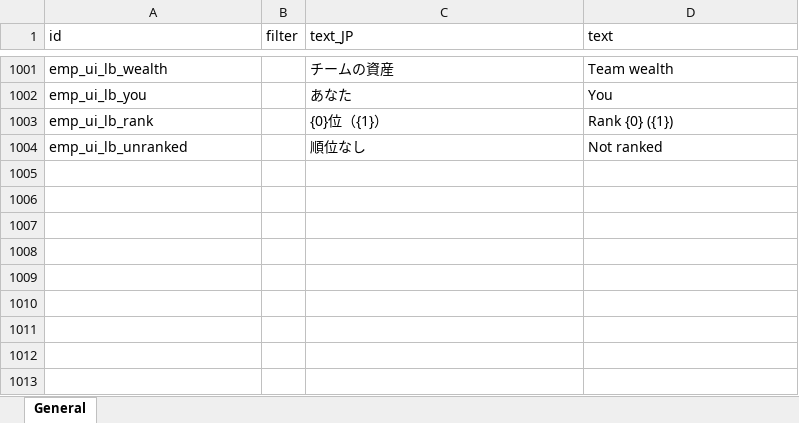
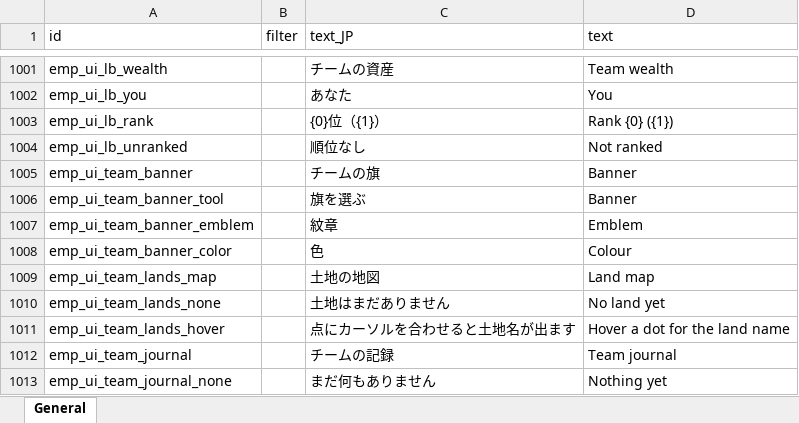
Before and after one commit to jeanfreger/elin-together-independence, an Excel workbook: package/LangMod/EN/emp_localization.xlsx, sheet General, drawn as a sheet; only a part is shown, gaps mark what is left out; values as stored, in another font and other column widths than the file's, no borders; the diff names each change by its address in the sheet, - before the commit and + after, or states it on an @@ line.

```diff
--- a/package/LangMod/EN/emp_localization.xlsx (sheet General)
+++ b/package/LangMod/EN/emp_localization.xlsx (sheet General)
+row 1005: emp_ui_team_banner |  | チームの旗 | Banner
+row 1006: emp_ui_team_banner_tool |  | 旗を選ぶ | Banner
+row 1007: emp_ui_team_banner_emblem |  | 紋章 | Emblem
+row 1008: emp_ui_team_banner_color |  | 色 | Colour
+row 1009: emp_ui_team_lands_map |  | 土地の地図 | Land map
+row 1010: emp_ui_team_lands_none |  | 土地はまだありません | No land yet
+row 1011: emp_ui_team_lands_hover |  | 点にカーソルを合わせると土地名が出ます | Hover a dot for the land name
+row 1012: emp_ui_team_journal |  | チームの記録 | Team journal
+row 1013: emp_ui_team_journal_none |  | まだ何もありません | Nothing yet
```
Also changed, not shown: 7 other files.
